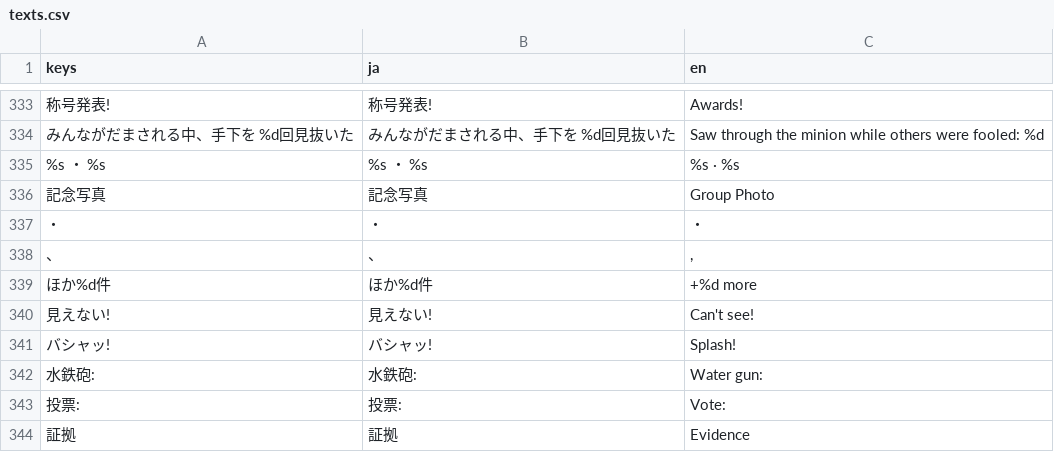
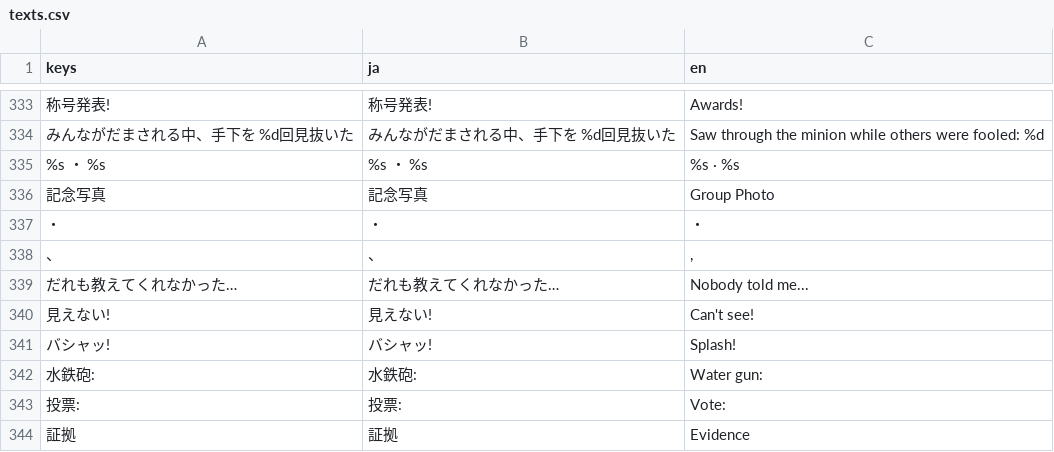
Before and after one commit to LisaYuumi/ushiro-micha-dame, a CSV file: assets/i18n/texts.csv, drawn as a sheet; only a part is shown, gaps mark what is left out; removed rows and columns are numbered as before the commit, all else as after; the diff names each change by its address in the sheet, - before the commit and + after, or states it on an @@ line.

```diff
--- a/assets/i18n/texts.csv
+++ b/assets/i18n/texts.csv
-row 339: ほか%d件 | ほか%d件 | +%d more
+row 339: だれも教えてくれなかった… | だれも教えてくれなかった… | Nobody told me...
```
Also changed, not shown: 9 other files.
